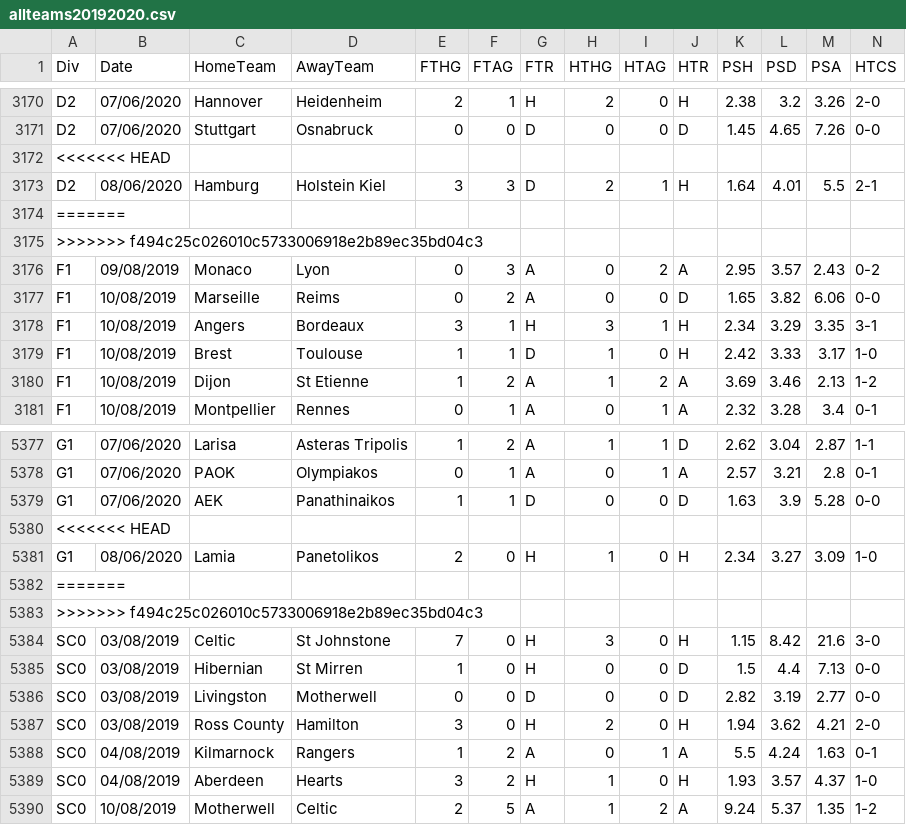
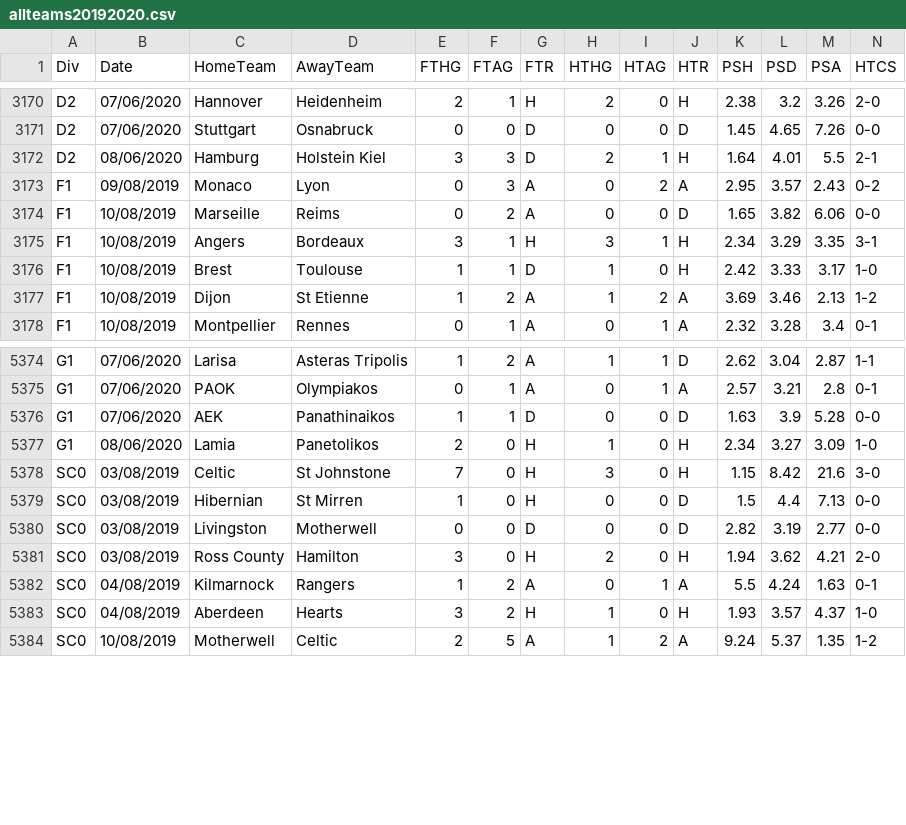
Before and after one commit to gitboyzorro5/FDAS, a CSV file: allteams20192020.csv, drawn as a sheet; only a part is shown, gaps mark what is left out; rows hold the shown columns only; the diff names each change by its address in the sheet, - before the commit and + after, or states it on an @@ line.

```diff
--- a/allteams20192020.csv
+++ b/allteams20192020.csv
-row 3172: <<<<<<< HEAD
-row 3174: =======
-row 3175: >>>>>>> f494c25c026010c5733006918e2b89ec35bd04c3
-row 5380: <<<<<<< HEAD
-row 5382: =======
-row 5383: >>>>>>> f494c25c026010c5733006918e2b89ec35bd04c3
```
Also changed, not shown: D2.csv, G1.csv, 9 other files.
